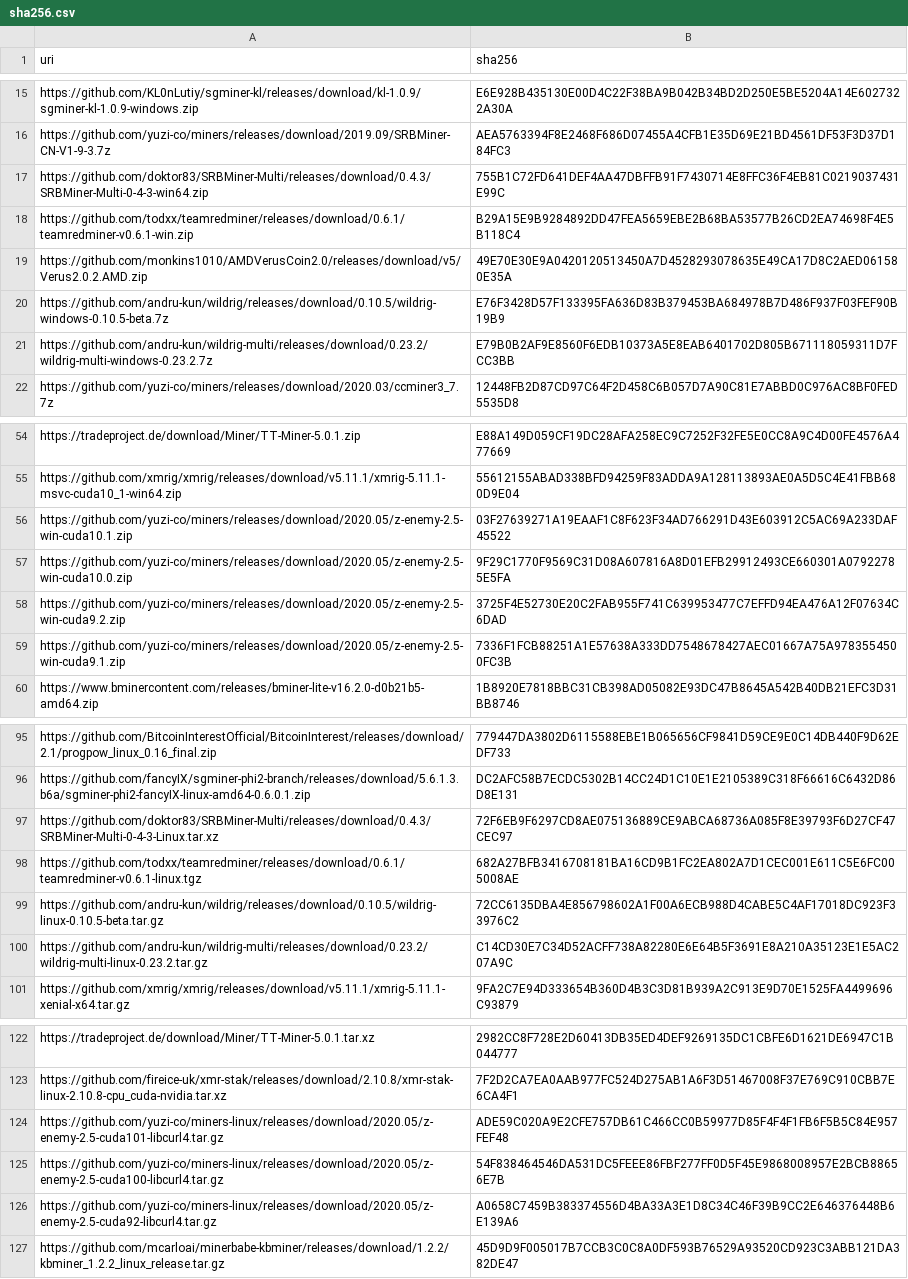
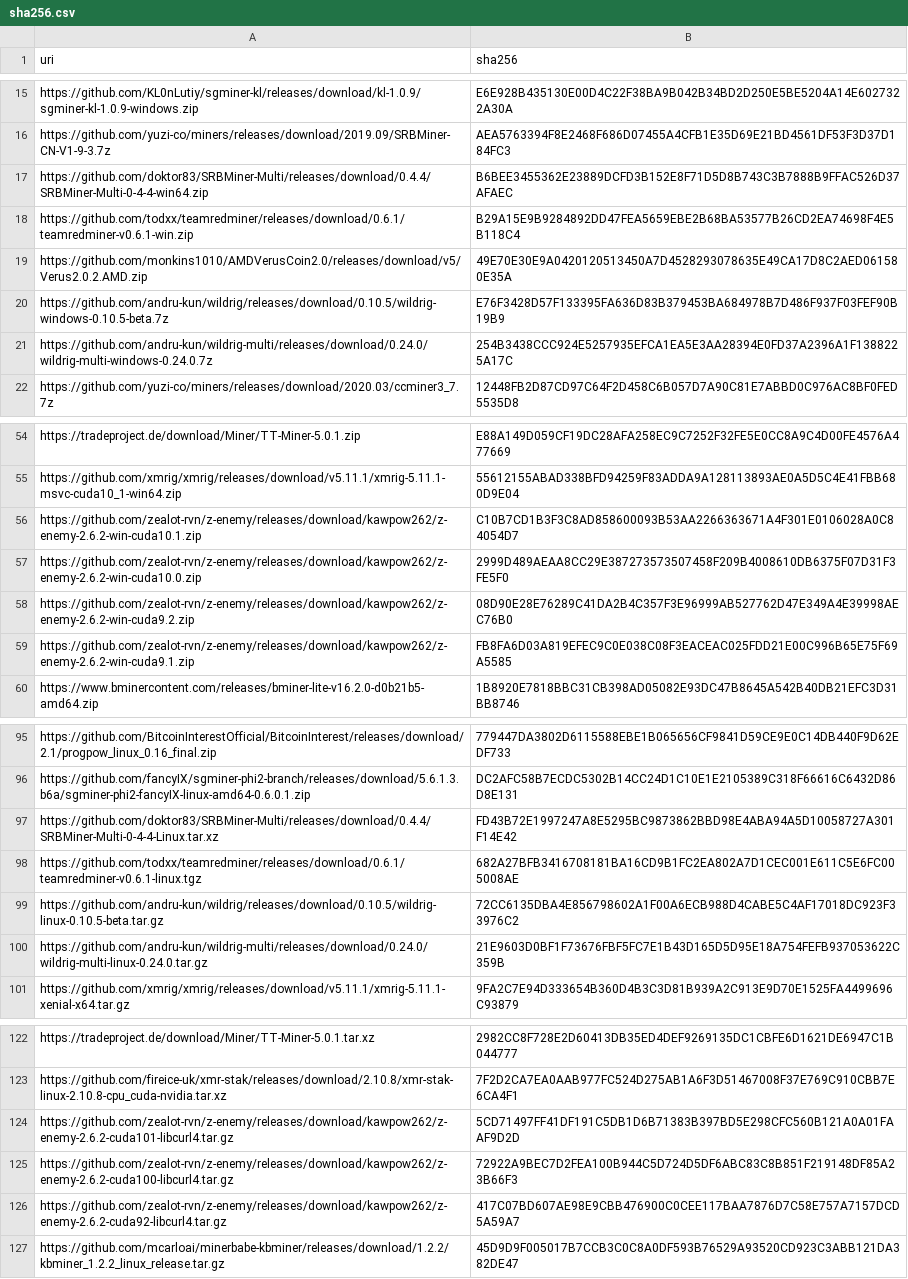
Before and after one commit to yuzi-co/Forager, a CSV file: Data/sha256.csv, drawn as a sheet; only a part is shown, gaps mark what is left out; the diff covers the shown part only.

Commit message:
update miner hashes

```diff
--- a/Data/sha256.csv
+++ b/Data/sha256.csv
@@ -16,3 +16,3 @@
 "https://github.com/yuzi-co/miners/releases/download/2019.09/SRBMiner-CN-V1-9-3.7z","AEA5763394F8E2468F686D07455A4CFB1E35D69E21BD4561DF53F3D37D184FC3"
-"https://github.com/doktor83/SRBMiner-Multi/releases/download/0.4.3/SRBMiner-Multi-0-4-3-win64.zip","755B1C72FD641DEF4AA47DBFFB91F7430714E8FFC36F4EB81C0219037431E99C"
+"https://github.com/doktor83/SRBMiner-Multi/releases/download/0.4.4/SRBMiner-Multi-0-4-4-win64.zip","B6BEE3455362E23889DCFD3B152E8F71D5D8B743C3B7888B9FFAC526D37AFAEC"
 "https://github.com/todxx/teamredminer/releases/download/0.6.1/teamredminer-v0.6.1-win.zip","B29A15E9B9284892DD47FEA5659EBE2B68BA53577B26CD2EA74698F4E5B118C4"
@@ -20,3 +20,3 @@
 "https://github.com/andru-kun/wildrig/releases/download/0.10.5/wildrig-windows-0.10.5-beta.7z","E76F3428D57F133395FA636D83B379453BA684978B7D486F937F03FEF90B19B9"
-"https://github.com/andru-kun/wildrig-multi/releases/download/0.23.2/wildrig-multi-windows-0.23.2.7z","E79B0B2AF9E8560F6EDB10373A5E8EAB6401702D805B671118059311D7FCC3BB"
+"https://github.com/andru-kun/wildrig-multi/releases/download/0.24.0/wildrig-multi-windows-0.24.0.7z","254B3438CCC924E5257935EFCA1EA5E3AA28394E0FD37A2396A1F1388225A17C"
 "https://github.com/yuzi-co/miners/releases/download/2020.03/ccminer3_7.7z","12448FB2D87CD97C64F2D458C6B057D7A90C81E7ABBD0C976AC8BF0FED5535D8"
@@ -55,6 +55,6 @@
 "https://github.com/xmrig/xmrig/releases/download/v5.11.1/xmrig-5.11.1-msvc-cuda10_1-win64.zip","55612155ABAD338BFD94259F83ADDA9A128113893AE0A5D5C4E41FBB680D9E04"
-"https://github.com/yuzi-co/miners/releases/download/2020.05/z-enemy-2.5-win-cuda10.1.zip","03F27639271A19EAAF1C8F623F34AD766291D43E603912C5AC69A233DAF45522"
-"https://github.com/yuzi-co/miners/releases/download/2020.05/z-enemy-2.5-win-cuda10.0.zip","9F29C1770F9569C31D08A607816A8D01EFB29912493CE660301A07922785E5FA"
-"https://github.com/yuzi-co/miners/releases/download/2020.05/z-enemy-2.5-win-cuda9.2.zip","3725F4E52730E20C2FAB955F741C639953477C7EFFD94EA476A12F07634C6DAD"
-"https://github.com/yuzi-co/miners/releases/download/2020.05/z-enemy-2.5-win-cuda9.1.zip","7336F1FCB88251A1E57638A333DD7548678427AEC01667A75A9783554500FC3B"
+"https://github.com/zealot-rvn/z-enemy/releases/download/kawpow262/z-enemy-2.6.2-win-cuda10.1.zip","C10B7CD1B3F3C8AD858600093B53AA2266363671A4F301E0106028A0C84054D7"
+"https://github.com/zealot-rvn/z-enemy/releases/download/kawpow262/z-enemy-2.6.2-win-cuda10.0.zip","2999D489AEAA8CC29E387273573507458F209B4008610DB6375F07D31F3FE5F0"
+"https://github.com/zealot-rvn/z-enemy/releases/download/kawpow262/z-enemy-2.6.2-win-cuda9.2.zip","08D90E28E76289C41DA2B4C357F3E96999AB527762D47E349A4E39998AEC76B0"
+"https://github.com/zealot-rvn/z-enemy/releases/download/kawpow262/z-enemy-2.6.2-win-cuda9.1.zip","FB8FA6D03A819EFEC9C0E038C08F3EACEAC025FDD21E00C996B65E75F69A5585"
 "https://www.bminercontent.com/releases/bminer-lite-v16.2.0-d0b21b5-amd64.zip","1B8920E7818BBC31CB398AD05082E93DC47B8645A542B40DB21EFC3D31BB8746"
@@ -96,6 +96,6 @@
 "https://github.com/fancyIX/sgminer-phi2-branch/releases/download/5.6.1.3.b6a/sgminer-phi2-fancyIX-linux-amd64-0.6.0.1.zip","DC2AFC58B7ECDC5302B14CC24D1C10E1E2105389C318F66616C6432D86D8E131"
-"https://github.com/doktor83/SRBMiner-Multi/releases/download/0.4.3/SRBMiner-Multi-0-4-3-Linux.tar.xz","72F6EB9F6297CD8AE075136889CE9ABCA68736A085F8E39793F6D27CF47CEC97"
+"https://github.com/doktor83/SRBMiner-Multi/releases/download/0.4.4/SRBMiner-Multi-0-4-4-Linux.tar.xz","FD43B72E1997247A8E5295BC9873862BBD98E4ABA94A5D10058727A301F14E42"
 "https://github.com/todxx/teamredminer/releases/download/0.6.1/teamredminer-v0.6.1-linux.tgz","682A27BFB3416708181BA16CD9B1FC2EA802A7D1CEC001E611C5E6FC005008AE"
 "https://github.com/andru-kun/wildrig/releases/download/0.10.5/wildrig-linux-0.10.5-beta.tar.gz","72CC6135DBA4E856798602A1F00A6ECB988D4CABE5C4AF17018DC923F33976C2"
-"https://github.com/andru-kun/wildrig-multi/releases/download/0.23.2/wildrig-multi-linux-0.23.2.tar.gz","C14CD30E7C34D52ACFF738A82280E6E64B5F3691E8A210A35123E1E5AC207A9C"
+"https://github.com/andru-kun/wildrig-multi/releases/download/0.24.0/wildrig-multi-linux-0.24.0.tar.gz","21E9603D0BF1F73676FBF5FC7E1B43D165D5D95E18A754FEFB937053622C359B"
 "https://github.com/xmrig/xmrig/releases/download/v5.11.1/xmrig-5.11.1-xenial-x64.tar.gz","9FA2C7E94D333654B360D4B3C3D81B939A2C913E9D70E1525FA4499696C93879"
@@ -123,5 +123,5 @@
 "https://github.com/fireice-uk/xmr-stak/releases/download/2.10.8/xmr-stak-linux-2.10.8-cpu_cuda-nvidia.tar.xz","7F2D2CA7EA0AAB977FC524D275AB1A6F3D51467008F37E769C910CBB7E6CA4F1"
-"https://github.com/yuzi-co/miners-linux/releases/download/2020.05/z-enemy-2.5-cuda101-libcurl4.tar.gz","ADE59C020A9E2CFE757DB61C466CC0B59977D85F4F4F1FB6F5B5C84E957FEF48"
-"https://github.com/yuzi-co/miners-linux/releases/download/2020.05/z-enemy-2.5-cuda100-libcurl4.tar.gz","54F838464546DA531DC5FEEE86FBF277FF0D5F45E9868008957E2BCB88656E7B"
-"https://github.com/yuzi-co/miners-linux/releases/download/2020.05/z-enemy-2.5-cuda92-libcurl4.tar.gz","A0658C7459B383374556D4BA33A3E1D8C34C46F39B9CC2E646376448B6E139A6"
+"https://github.com/zealot-rvn/z-enemy/releases/download/kawpow262/z-enemy-2.6.2-cuda101-libcurl4.tar.gz","5CD71497FF41DF191C5DB1D6B71383B397BD5E298CFC560B121A0A01FAAF9D2D"
+"https://github.com/zealot-rvn/z-enemy/releases/download/kawpow262/z-enemy-2.6.2-cuda100-libcurl4.tar.gz","72922A9BEC7D2FEA100B944C5D724D5DF6ABC83C8B851F219148DF85A23B66F3"
+"https://github.com/zealot-rvn/z-enemy/releases/download/kawpow262/z-enemy-2.6.2-cuda92-libcurl4.tar.gz","417C07BD607AE98E9CBB476900C0CEE117BAA7876D7C58E757A7157DCD5A59A7"
 "https://github.com/mcarloai/minerbabe-kbminer/releases/download/1.2.2/kbminer_1.2.2_linux_release.tar.gz","45D9D9F005017B7CCB3C0C8A0DF593B76529A93520CD923C3ABB121DA382DE47"
```
Also changed, not shown: 4 edited cells elsewhere in this file.
